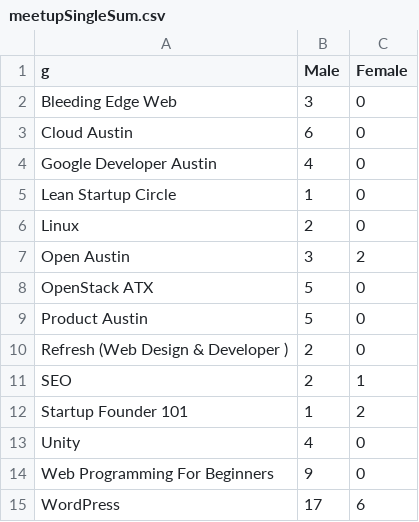
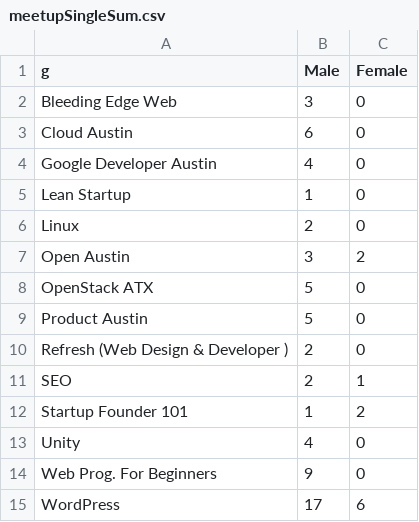
Before and after one commit to katerabinowitz/meetupSpeakerGender, a CSV file: meetupSingleSum.csv, drawn as a sheet.

```diff
--- a/meetupSingleSum.csv
+++ b/meetupSingleSum.csv
@@ -4,3 +4,3 @@ Cloud Austin,6,0
 Google Developer Austin,4,0
-Lean Startup Circle,1,0
+Lean Startup,1,0
 Linux ,2,0
@@ -13,3 +13,3 @@ Startup Founder 101,1,2
 Unity,4,0
-Web Programming For Beginners,9,0
+Web Prog. For Beginners,9,0
 WordPress ,17,6
```
Also changed, not shown: meetupSingleMulti.csv, 1 other file.
